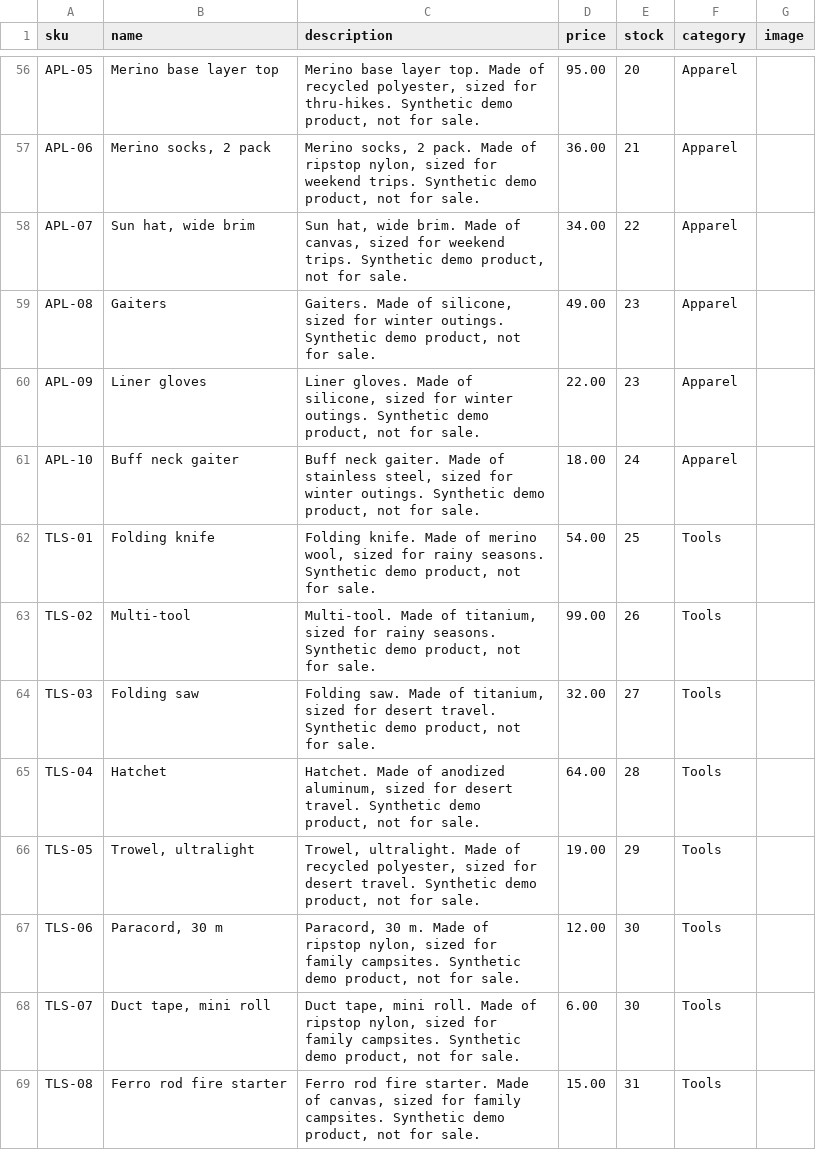
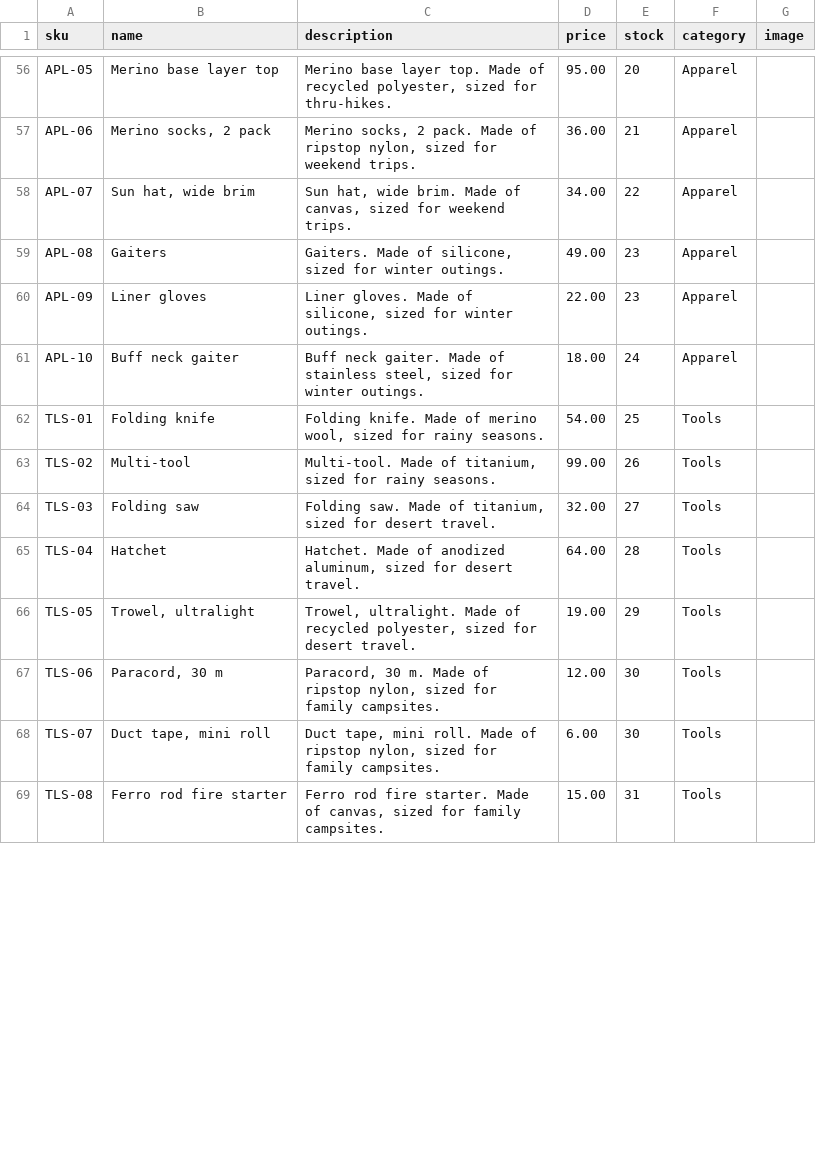
Before and after one commit to Baktun-Studio/katun-checkout-for-agents, a CSV file: catalog/products.csv, drawn as a sheet; only a part is shown, gaps mark what is left out; the diff covers the shown part only; the diff names each change by its address in the sheet, - before the commit and + after, or states it on an @@ line.

```diff
--- a/catalog/products.csv
+++ b/catalog/products.csv
-C56 (description): …for thru-hikes. Synthetic demo product, not for sale.
+C56 (description): …for thru-hikes.
-C57 (description): …weekend trips. Synthetic demo product, not for sale.
+C57 (description): …weekend trips.
-C58 (description): …weekend trips. Synthetic demo product, not for sale.
+C58 (description): …weekend trips.
-C59 (description): …winter outings. Synthetic demo product, not for sale.
+C59 (description): …winter outings.
-C60 (description): …winter outings. Synthetic demo product, not for sale.
+C60 (description): …winter outings.
-C61 (description): …winter outings. Synthetic demo product, not for sale.
+C61 (description): …winter outings.
-C62 (description): …rainy seasons. Synthetic demo product, not for sale.
+C62 (description): …rainy seasons.
-C63 (description): …rainy seasons. Synthetic demo product, not for sale.
+C63 (description): …rainy seasons.
-C64 (description): …desert travel. Synthetic demo product, not for sale.
+C64 (description): …desert travel.
-C65 (description): …desert travel. Synthetic demo product, not for sale.
+C65 (description): …desert travel.
-C66 (description): …desert travel. Synthetic demo product, not for sale.
+C66 (description): …desert travel.
-C67 (description): …family campsites. Synthetic demo product, not for sale.
+C67 (description): …family campsites.
-C68 (description): …family campsites. Synthetic demo product, not for sale.
+C68 (description): …family campsites.
-C69 (description): …family campsites. Synthetic demo product, not for sale.
+C69 (description): …family campsites.
```
Also changed, not shown: 86 edited cells elsewhere in this file, 6 other files.
